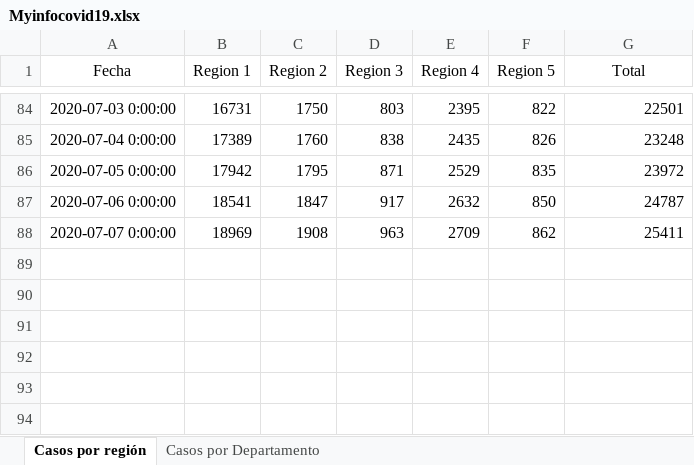
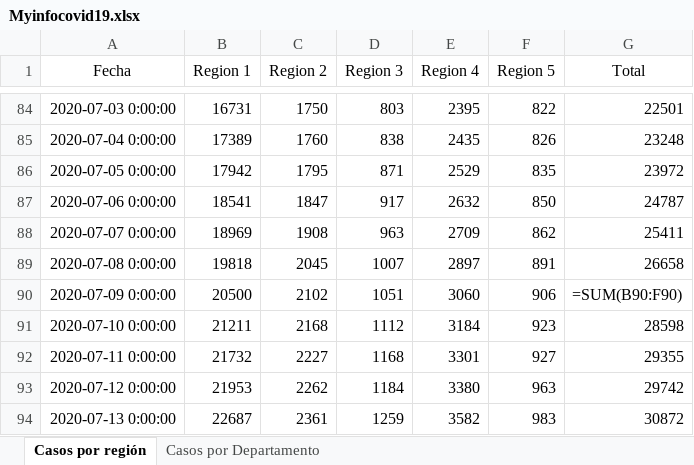
Before and after one commit to hiram22/Covid-19-GT, an Excel workbook: Myinfocovid19.xlsx, sheet Casos por región, drawn as a sheet; only a part is shown, gaps mark what is left out; values as stored, in another font and other column widths than the file's, no borders; formulas without a stored value are shown as written; the diff names each change by its address in the sheet, - before the commit and + after, or states it on an @@ line.

```diff
--- a/Myinfocovid19.xlsx (sheet Casos por región)
+++ b/Myinfocovid19.xlsx (sheet Casos por región)
+row 89: 2020-07-08 0:00:00 | 19818 | 2045 | 1007 | 2897 | 891 | 26658
+row 90: 2020-07-09 0:00:00 | 20500 | 2102 | 1051 | 3060 | 906 | =SUM(B90:F90)
+row 91: 2020-07-10 0:00:00 | 21211 | 2168 | 1112 | 3184 | 923 | 28598
+row 92: 2020-07-11 0:00:00 | 21732 | 2227 | 1168 | 3301 | 927 | 29355
+row 93: 2020-07-12 0:00:00 | 21953 | 2262 | 1184 | 3380 | 963 | 29742
+row 94: 2020-07-13 0:00:00 | 22687 | 2361 | 1259 | 3582 | 983 | 30872
```
Also changed, not shown: sheet Casos por Departamento, 5 other files.
